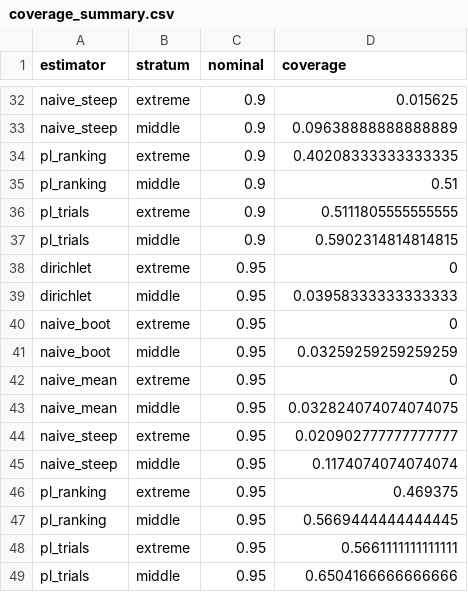
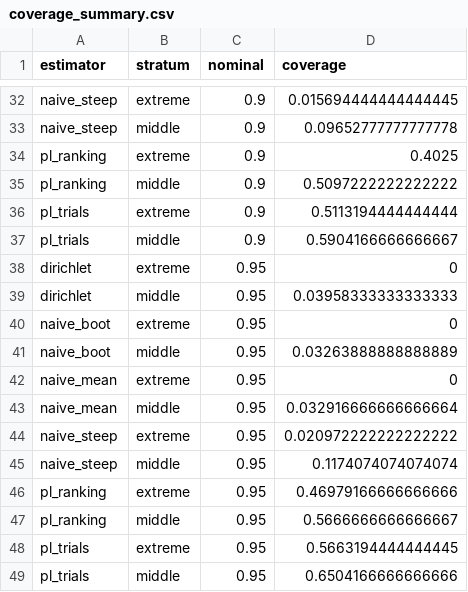
Before and after one commit to carljpearson/q-sort, a CSV file: results/coverage_summary.csv, drawn as a sheet; only a part is shown, gaps mark what is left out; the diff covers the shown part only; the diff names each change by its address in the sheet, - before the commit and + after, or states it on an @@ line.

```diff
--- a/results/coverage_summary.csv
+++ b/results/coverage_summary.csv
-D32 (coverage): 0.015625
+D32 (coverage): 0.015694444444444445
-D33 (coverage): 0.09638888888888889
+D33 (coverage): 0.09652777777777778
-D34 (coverage): 0.40208333333333335
+D34 (coverage): 0.4025
-D35 (coverage): 0.51
+D35 (coverage): 0.5097222222222222
-D36 (coverage): 0.5111805555555555
+D36 (coverage): 0.5113194444444444
-D37 (coverage): 0.5902314814814815
+D37 (coverage): 0.5904166666666667
-D41 (coverage): 0.03259259259259259
+D41 (coverage): 0.03263888888888889
-D43 (coverage): 0.032824074074074075
+D43 (coverage): 0.032916666666666664
-D44 (coverage): 0.020902777777777777
+D44 (coverage): 0.020972222222222222
-D46 (coverage): 0.469375
+D46 (coverage): 0.46979166666666666
-D47 (coverage): 0.5669444444444445
+D47 (coverage): 0.5666666666666667
-D48 (coverage): 0.5661111111111111
+D48 (coverage): 0.5663194444444445
```
Also changed, not shown: 15 edited cells elsewhere in this file, results/recovery_summary.csv, 15 other files.
